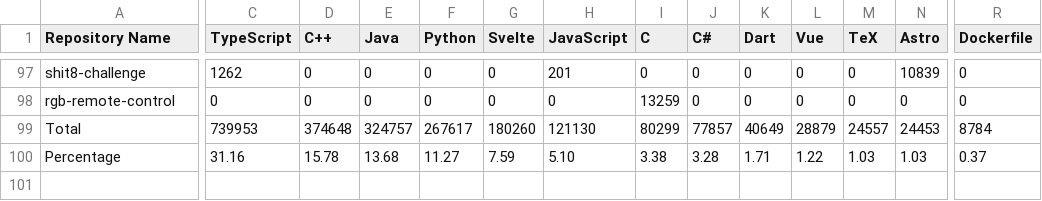
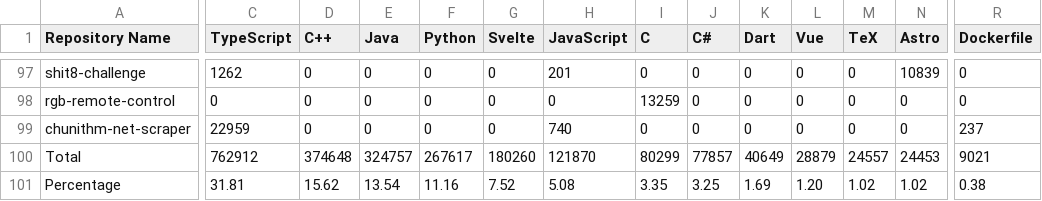
Before and after one commit to leomotors/leomotors, a CSV file: generated/lang.csv, drawn as a sheet; only a part is shown, gaps mark what is left out; addresses are those after the commit; rows hold the shown columns only; the diff covers the shown part only; the diff names each change by its address in the sheet, - before the commit and + after, or states it on an @@ line.

```diff
--- a/generated/lang.csv
+++ b/generated/lang.csv
+row 99: chunithm-net-scraper | 22959 | 0 | 0 | 0 | 0 | 740 | 0 | 0 | 0 | 0 | 0 | 0 | 237
-C100 (TypeScript): 739953
+C100 (TypeScript): 762912
-H100 (JavaScript): 121130
+H100 (JavaScript): 121870
-R100 (Dockerfile): 8784
+R100 (Dockerfile): 9021
-C101 (TypeScript): 31.16
+C101 (TypeScript): 31.81
-D101 (C++): 15.78
+D101 (C++): 15.62
-E101 (Java): 13.68
+E101 (Java): 13.54
-F101 (Python): 11.27
+F101 (Python): 11.16
-G101 (Svelte): 7.59
+G101 (Svelte): 7.52
-H101 (JavaScript): 5.10
+H101 (JavaScript): 5.08
-I101 (C): 3.38
+I101 (C): 3.35
-J101 (C#): 3.28
+J101 (C#): 3.25
-K101 (Dart): 1.71
+K101 (Dart): 1.69
-L101 (Vue): 1.22
+L101 (Vue): 1.20
-M101 (TeX): 1.03
+M101 (TeX): 1.02
-N101 (Astro): 1.03
+N101 (Astro): 1.02
-R101 (Dockerfile): 0.37
+R101 (Dockerfile): 0.38
```
Also changed, not shown: 5 edited cells elsewhere in this file, 4 other files.
